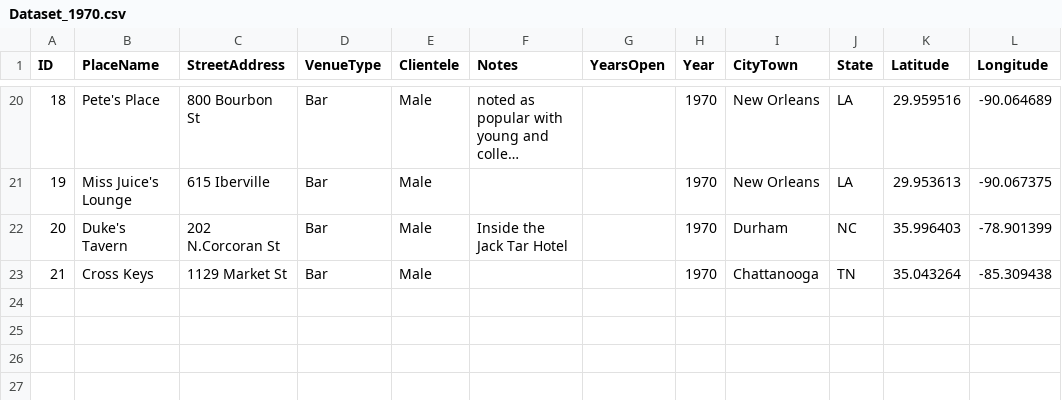
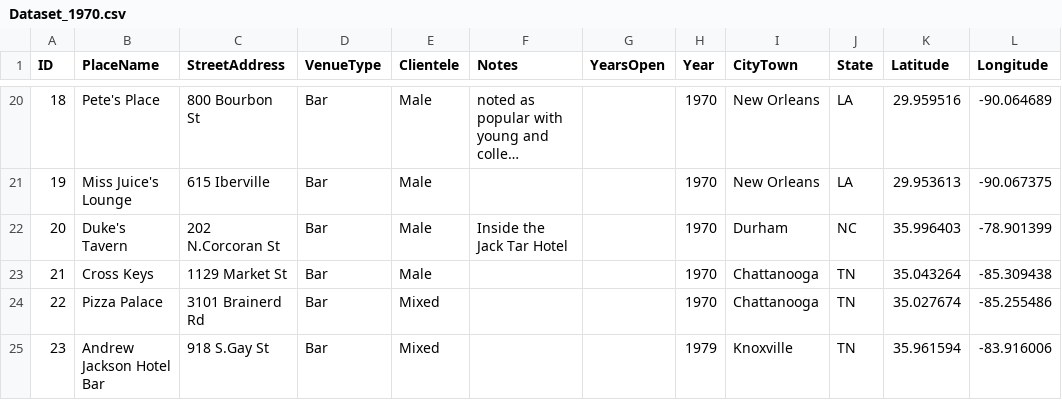
Before and after one commit to lk-345/Queer-Worldmaking, a CSV file: GeocodedDataset/Dataset_1970.csv, drawn as a sheet; only a part is shown, gaps mark what is left out; long unchanged cells end in …; the diff names each change by its address in the sheet, - before the commit and + after, or states it on an @@ line.

Commit message:
Update Dataset_1970.csv

```diff
--- a/GeocodedDataset/Dataset_1970.csv
+++ b/GeocodedDataset/Dataset_1970.csv
+row 24: 22 | Pizza Palace | 3101 Brainerd Rd | Bar | Mixed |  |  | 1970 | Chattanooga | TN | 35.027674 | -85.255486
+row 25: 23 | Andrew Jackson Hotel Bar | 918 S.Gay St | Bar | Mixed |  |  | 1979 | Knoxville | TN | 35.961594 | -83.916006
```
